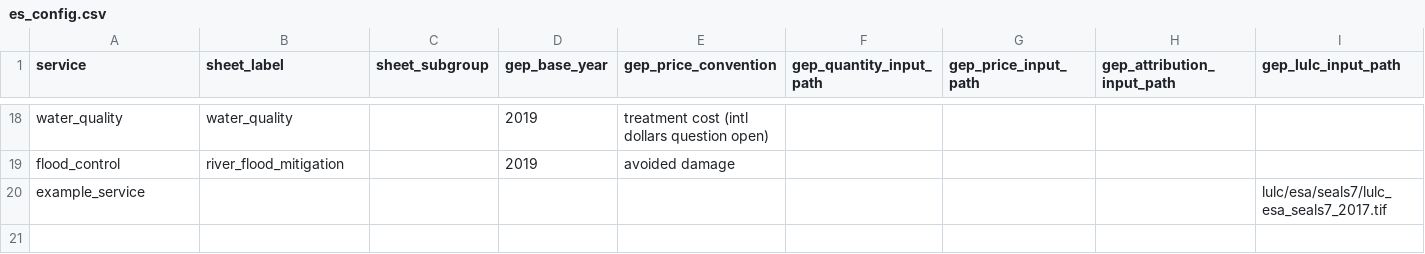
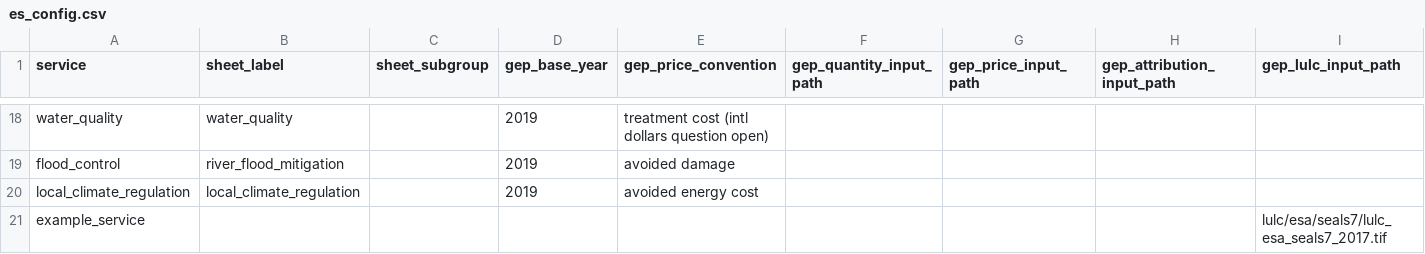
Before and after one commit to NatCapTEEMs/global_invest_dev, a CSV file: global_invest/input_template/es_config.csv, drawn as a sheet; only a part is shown, gaps mark what is left out; rows hold the shown columns only; the diff names each change by its address in the sheet, - before the commit and + after, or states it on an @@ line.

```diff
--- a/global_invest/input_template/es_config.csv
+++ b/global_invest/input_template/es_config.csv
+row 20: local_climate_regulation | local_climate_regulation |  | 2019 | avoided energy cost
```
Also changed, not shown: global_invest/input_template/es_parameters.csv, 11 other files.
